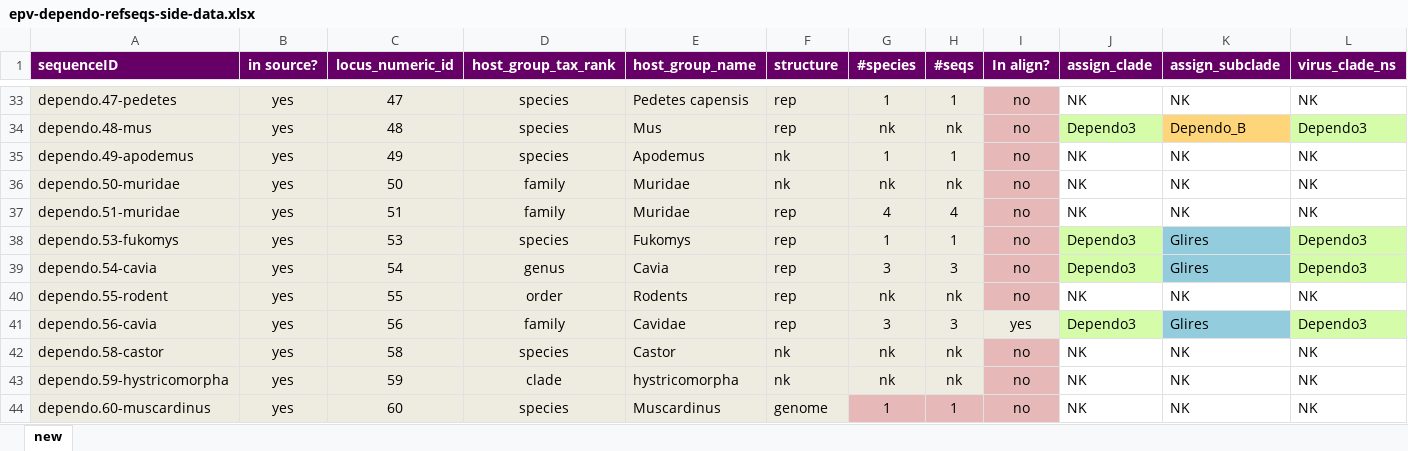
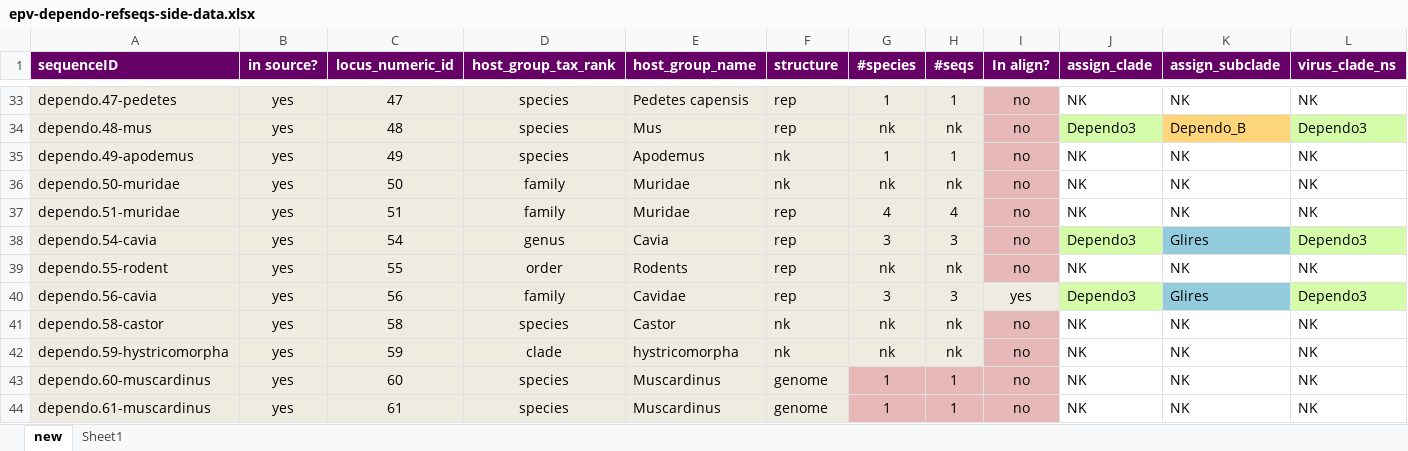
Before and after one commit to giffordlabcvr/Parvovirus-GLUE, an Excel workbook: tabular/eve/parvovirinae/epv-dependo-refseqs-side-data.xlsx, sheet new, drawn as a sheet; only a part is shown, gaps mark what is left out; the shorter side is filled out with more unchanged rows; values as stored, in another font and other column widths than the file's, no borders; rows hold the shown columns only; the diff names each change by its address in the sheet, - before the commit and + after, or states it on an @@ line.

```diff
--- a/tabular/eve/parvovirinae/epv-dependo-refseqs-side-data.xlsx (sheet new)
+++ b/tabular/eve/parvovirinae/epv-dependo-refseqs-side-data.xlsx (sheet new)
+sheet tab: Sheet1
-row 38: dependo.53-fukomys | yes | 53 | species | Fukomys | rep | 1 | 1 | no | Dependo3 | Glires | Dependo3
```
Also changed, not shown: tabular/eve/parvovirinae/epv-dependo-side-data.xlsx, 7 other files.
